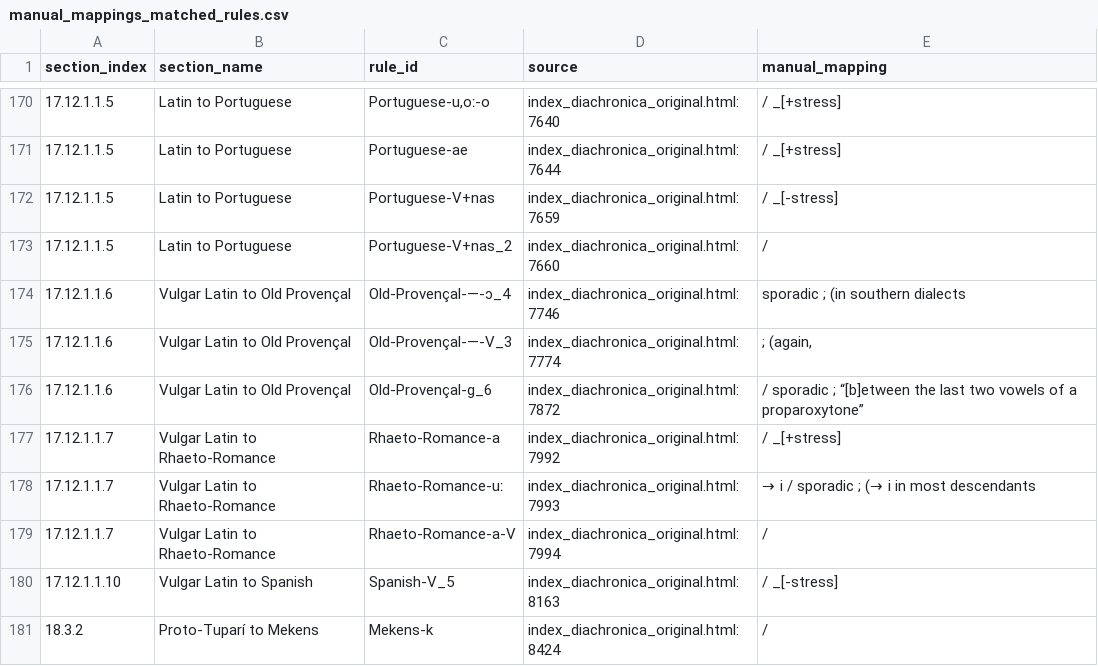
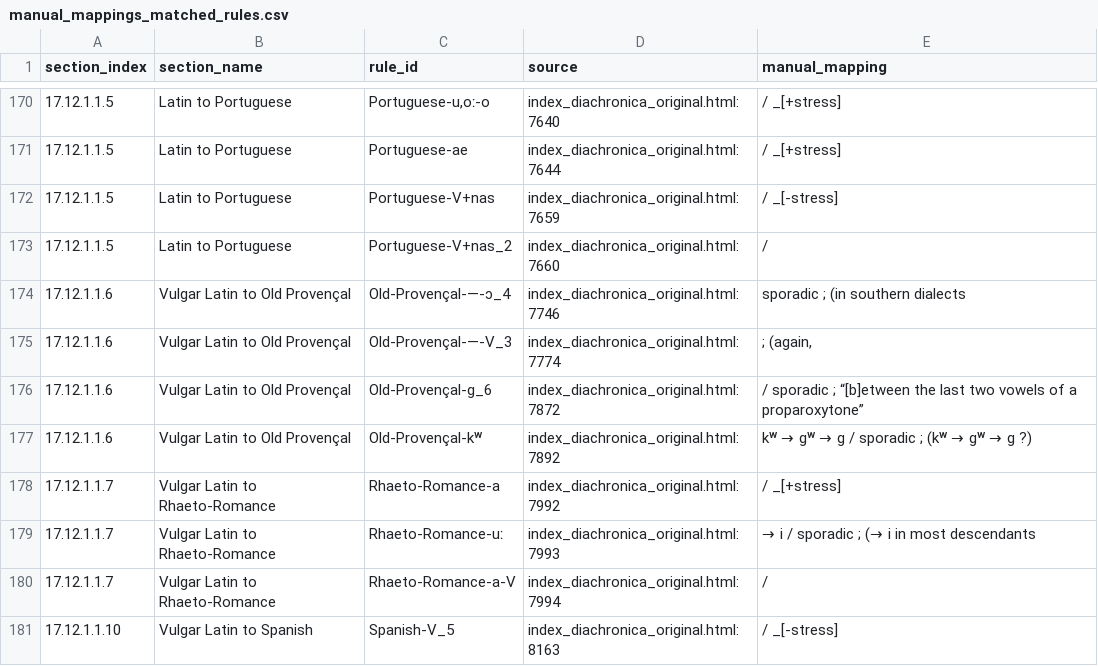
Before and after one commit to Pappa/conlanger, a CSV file: .scratch/cleaned-rule-corpus/inventory/manual_mappings_matched_rules.csv, drawn as a sheet; only a part is shown, gaps mark what is left out; the shorter side is filled out with more unchanged rows.

```diff
--- a/.scratch/cleaned-rule-corpus/inventory/manual_mappings_matched_rules.csv
+++ b/.scratch/cleaned-rule-corpus/inventory/manual_mappings_matched_rules.csv
@@ -176,2 +176,3 @@ section_index,section_name,rule_id,source,manual_mapping
 17.12.1.1.6,Vulgar Latin to Old Provençal,Old-Provençal-ɡ_6,index_diachronica_original.html:7872, / sporadic ; “[b]etween the last two vowels of a proparoxytone”
+17.12.1.1.6,Vulgar Latin to Old Provençal,Old-Provençal-kʷ,index_diachronica_original.html:7892,kʷ → ɡʷ → ɡ / sporadic ; (kʷ → ɡʷ → ɡ ?)
 17.12.1.1.7,Vulgar Latin to Rhaeto-Romance,Rhaeto-Romance-a,index_diachronica_original.html:7992, / _[+stress]
```
Also changed, not shown: .scratch/cleaned-rule-corpus/inventory/asca-rule-inventory-changelog.csv, .scratch/cleaned-rule-corpus/inventory/asca-rule-inventory-error.csv, 10 other files.
